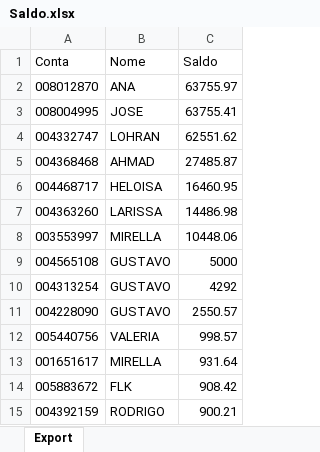
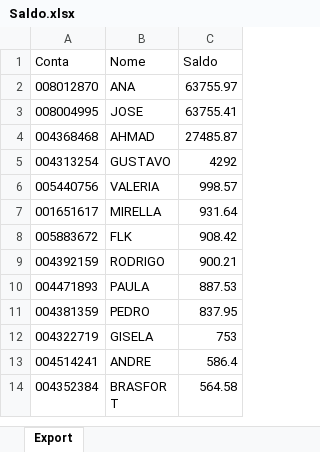
Before and after one commit to bluemetrixgit/Mesa_de_operacao, an Excel workbook: Saldo.xlsx, sheet Export, drawn as a sheet; only a part is shown; the shorter side is filled out with more unchanged rows; values as stored, in another font and other column widths than the file's, no borders; the diff names each change by its address in the sheet, - before the commit and + after, or states it on an @@ line.

Commit message:
Add files via upload

```diff
--- a/Saldo.xlsx (sheet Export)
+++ b/Saldo.xlsx (sheet Export)
-row 4: 004332747 | LOHRAN | 62551.62
-row 6: 004468717 | HELOISA | 16460.95
-row 7: 004363260 | LARISSA | 14486.98
-row 8: 003553997 | MIRELLA | 10448.06
-row 9: 004565108 | GUSTAVO | 5000
-row 11: 004228090 | GUSTAVO | 2550.57
```
